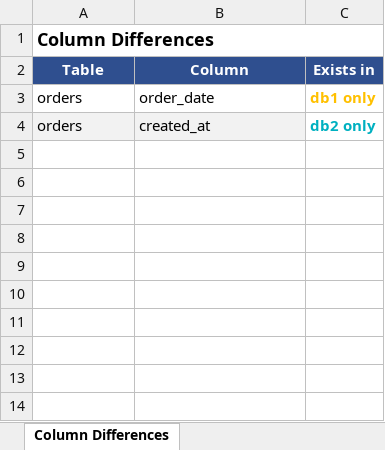
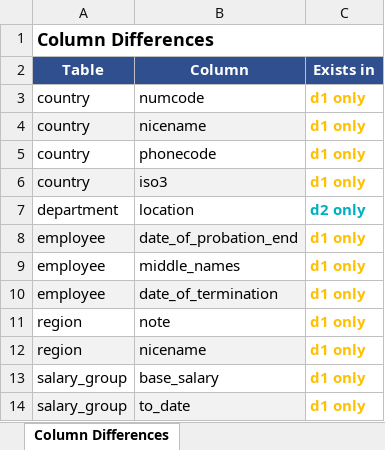
Before and after one commit to YoussefDarmouch/compareDB, an Excel workbook: output/column_differences.xlsx, sheet Column Differences, drawn as a sheet; values as stored, in another font and other column widths than the file's, no borders; removed rows and columns are numbered as before the commit, all else as after; the diff names each change by its address in the sheet, - before the commit and + after, or states it on an @@ line.

Commit message:
add API server + reorganize project + export excel+exportTable

```diff
--- a/output/column_differences.xlsx (sheet Column Differences)
+++ b/output/column_differences.xlsx (sheet Column Differences)
-row 3: orders | order_date | db1 only
-row 4: orders | created_at | db2 only
+row 3: country | numcode | d1 only
+row 4: country | nicename | d1 only
+row 5: country | phonecode | d1 only
+row 6: country | iso3 | d1 only
+row 7: department | location | d2 only
+row 8: employee | date_of_probation_end | d1 only
+row 9: employee | middle_names | d1 only
+row 10: employee | date_of_termination | d1 only
+row 11: region | note | d1 only
+row 12: region | nicename | d1 only
+row 13: salary_group | base_salary | d1 only
+row 14: salary_group | to_date | d1 only
```
Also changed, not shown: 7 other files.
